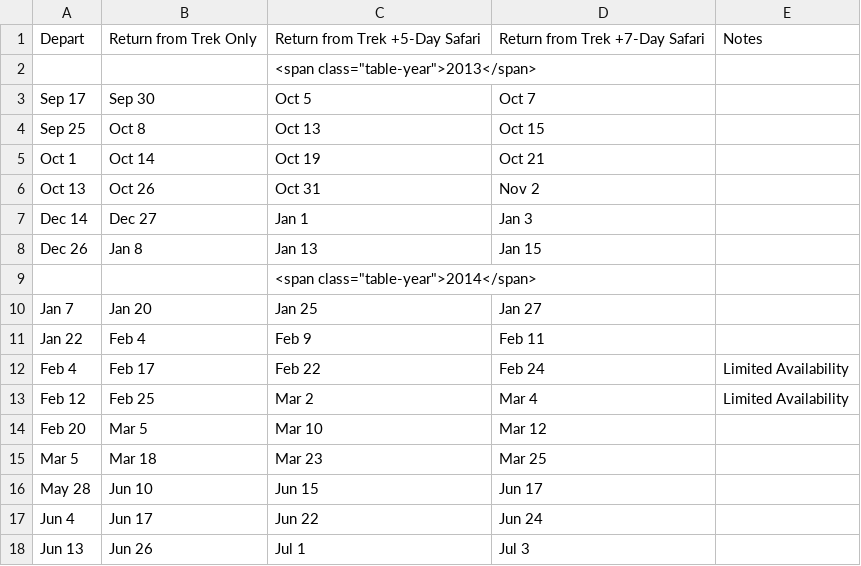
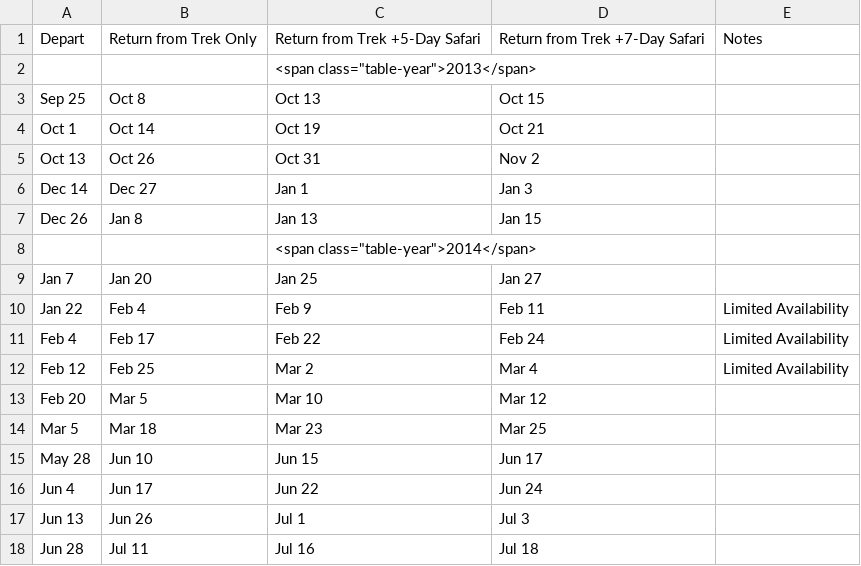
Before and after one commit to thomson-safaris/dates-prices-converter, a CSV file: Converter/Converter/bin/writefiles/kili-gt.csv, drawn as a sheet; only a part is shown; the shorter side is filled out with more unchanged rows.

```diff
--- a/Converter/Converter/bin/writefiles/kili-gt.csv
+++ b/Converter/Converter/bin/writefiles/kili-gt.csv
@@ -2,3 +2,2 @@ Depart,Return from Trek Only,Return from Trek +5-Day Safari,Return from Trek +7-
 ,,<span class="table-year">2013</span>,,
-Sep 17,Sep 30,Oct 5,Oct 7,
 Sep 25,Oct 8,Oct 13,Oct 15,
@@ -10,3 +9,3 @@ Dec 26,Jan 8,Jan 13,Jan 15,
 Jan 7,Jan 20,Jan 25,Jan 27,
-Jan 22,Feb 4,Feb 9,Feb 11,
+Jan 22,Feb 4,Feb 9,Feb 11,Limited Availability
 Feb 4,Feb 17,Feb 22,Feb 24,Limited Availability
```
Also changed, not shown: Converter/Converter/bin/Configuration/custom_notes.csv, Converter/Converter/bin/writefiles/kili-western.csv, 12 other files.
